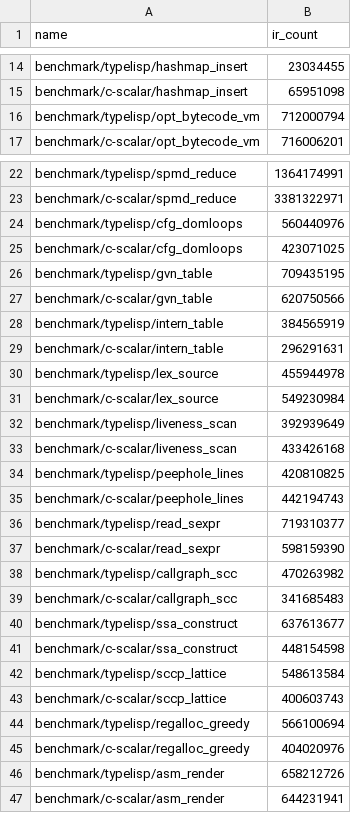
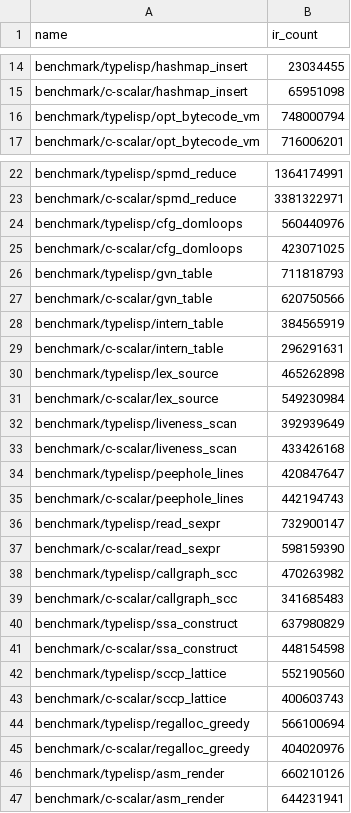
Before and after one commit to JoNil-Botta/typelisp, a TSV file: perf/insn-exec-baseline.tsv, drawn as a sheet; only a part is shown, gaps mark what is left out.

Commit message:
backend: 4-byte switch tables (absolute in .rodata for non-PIC ELF, relative in .text otherwise) (#9820)
* backend: switch tables in 4-byte entries, absolute on non-PIC ELF

Non-PIC, non-shared ELF images hold the case address itself in a 4-byte
.rodata entry (R_X86_64_32) and dispatch with
`movl table(,%idx,4), %eT; jmp *%rT`; every other code model keeps the
rip-relative 4-byte difference table in .text. Tables are emitted as one
run after the functions so the peephole never sees table data.
TypeLisp benchmark rows refreshed.

* perf: refresh the TypeLisp instruction-count rows the absolute table dispatch moved

```diff
--- a/perf/insn-exec-baseline.tsv
+++ b/perf/insn-exec-baseline.tsv
@@ -15,3 +15,3 @@ benchmark/typelisp/hashmap_insert	23034455
 benchmark/c-scalar/hashmap_insert	65951098
-benchmark/typelisp/opt_bytecode_vm	712000794
+benchmark/typelisp/opt_bytecode_vm	748000794
 benchmark/c-scalar/opt_bytecode_vm	716006201
@@ -25,3 +25,3 @@ benchmark/typelisp/cfg_domloops	560440976
 benchmark/c-scalar/cfg_domloops	423071025
-benchmark/typelisp/gvn_table	709435195
+benchmark/typelisp/gvn_table	711818793
 benchmark/c-scalar/gvn_table	620750566
@@ -29,3 +29,3 @@ benchmark/typelisp/intern_table	384565919
 benchmark/c-scalar/intern_table	296291631
-benchmark/typelisp/lex_source	455944978
+benchmark/typelisp/lex_source	465262898
 benchmark/c-scalar/lex_source	549230984
@@ -33,5 +33,5 @@ benchmark/typelisp/liveness_scan	392939649
 benchmark/c-scalar/liveness_scan	433426168
-benchmark/typelisp/peephole_lines	420810825
+benchmark/typelisp/peephole_lines	420847647
 benchmark/c-scalar/peephole_lines	442194743
-benchmark/typelisp/read_sexpr	719310377
+benchmark/typelisp/read_sexpr	732900147
 benchmark/c-scalar/read_sexpr	598159390
@@ -39,5 +39,5 @@ benchmark/typelisp/callgraph_scc	470263982
 benchmark/c-scalar/callgraph_scc	341685483
-benchmark/typelisp/ssa_construct	637613677
+benchmark/typelisp/ssa_construct	637980829
 benchmark/c-scalar/ssa_construct	448154598
-benchmark/typelisp/sccp_lattice	548613584
+benchmark/typelisp/sccp_lattice	552190560
 benchmark/c-scalar/sccp_lattice	400603743
@@ -45,3 +45,3 @@ benchmark/typelisp/regalloc_greedy	566100694
 benchmark/c-scalar/regalloc_greedy	404020976
-benchmark/typelisp/asm_render	658212726
+benchmark/typelisp/asm_render	660210126
 benchmark/c-scalar/asm_render	644231941
```
Also changed, not shown: 3 other files.
